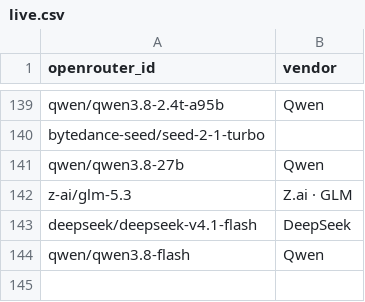
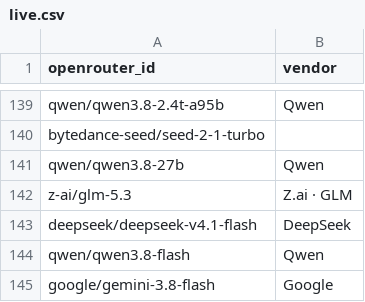
Before and after one commit to Nexight-ai/oneshotlm-prompts, a CSV file: models/live.csv, drawn as a sheet; only a part is shown, gaps mark what is left out.

Commit message:
Add Gemini 3.8 Flash for Cloudflare pipeline validation (#7)

```diff
--- a/models/live.csv
+++ b/models/live.csv
@@ -144 +144,2 @@ deepseek/deepseek-v4.1-flash,DeepSeek
 qwen/qwen3.8-flash,Qwen
+google/gemini-3.8-flash,Google
```
